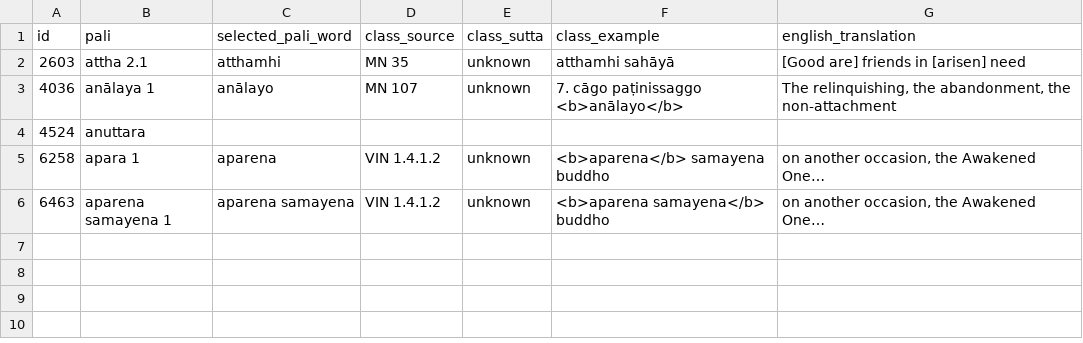
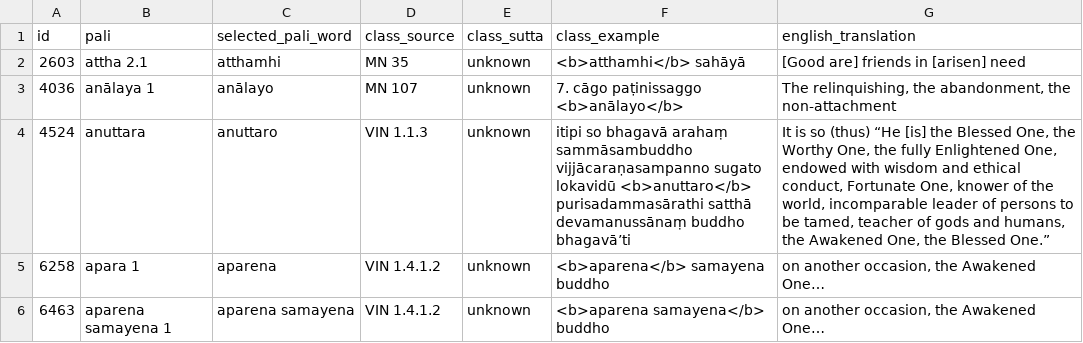
Before and after one commit to christopher192/large-language-model-project, a CSV file: pali-dictionary-project/pali_class/output/deepseek/output.csv, drawn as a sheet.

```diff
--- a/pali-dictionary-project/pali_class/output/deepseek/output.csv
+++ b/pali-dictionary-project/pali_class/output/deepseek/output.csv
@@ -1,5 +1,5 @@
 id,pali,selected_pali_word,class_source,class_sutta,class_example,english_translation
-2603,attha 2.1,atthamhi,MN 35,unknown,atthamhi sahāyā,[Good are] friends in [arisen] need
+2603,attha 2.1,atthamhi,MN 35,unknown,<b>atthamhi</b> sahāyā,[Good are] friends in [arisen] need
 4036,anālaya 1,anālayo,MN 107,unknown,7. cāgo paṭinissaggo <b>anālayo</b>,"The relinquishing, the abandonment, the non-attachment"
-4524,anuttara,,,,,
+4524,anuttara,anuttaro,VIN 1.1.3,unknown,itipi so bhagavā arahaṃ sammāsambuddho vijjācaraṇasampanno sugato lokavidū <b>anuttaro</b> purisadammasārathi satthā devamanussānaṃ buddho bhagavā’ti,"It is so (thus) “He [is] the Blessed One, the Worthy One, the fully Enlightened One, endowed with wisdom and ethical conduct, Fortunate One, knower of the world, incomparable leader of persons to be tamed, teacher of gods and humans, the Awakened One, the Blessed One.”"
 6258,apara 1,aparena,VIN 1.4.1.2,unknown,<b>aparena</b> samayena buddho,"on another occasion, the Awakened One…"
```
Also changed, not shown: 4 other files.
